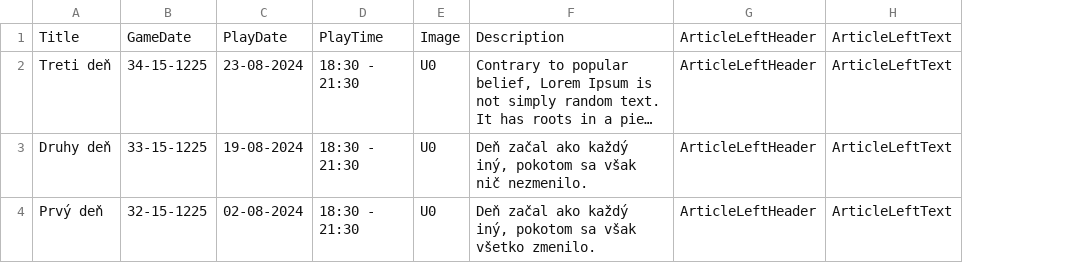
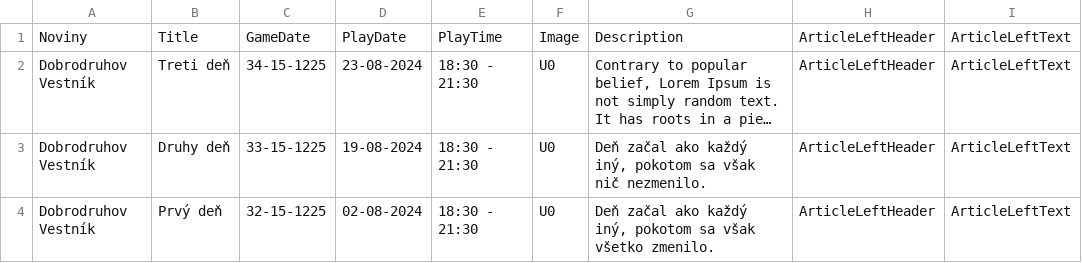
Before and after one commit to Beariar/ALP, a CSV file: Udalosti/Data.csv, drawn as a sheet; only a part is shown; long unchanged cells end in …; the diff names each change by its address in the sheet, - before the commit and + after, or states it on an @@ line.

Commit message:
Update Data.csv

```diff
--- a/Udalosti/Data.csv
+++ b/Udalosti/Data.csv
+column A, rows 1-4: Noviny | Dobrodruhov Vestník | Dobrodruhov Vestník | Dobrodruhov Vestník
```
